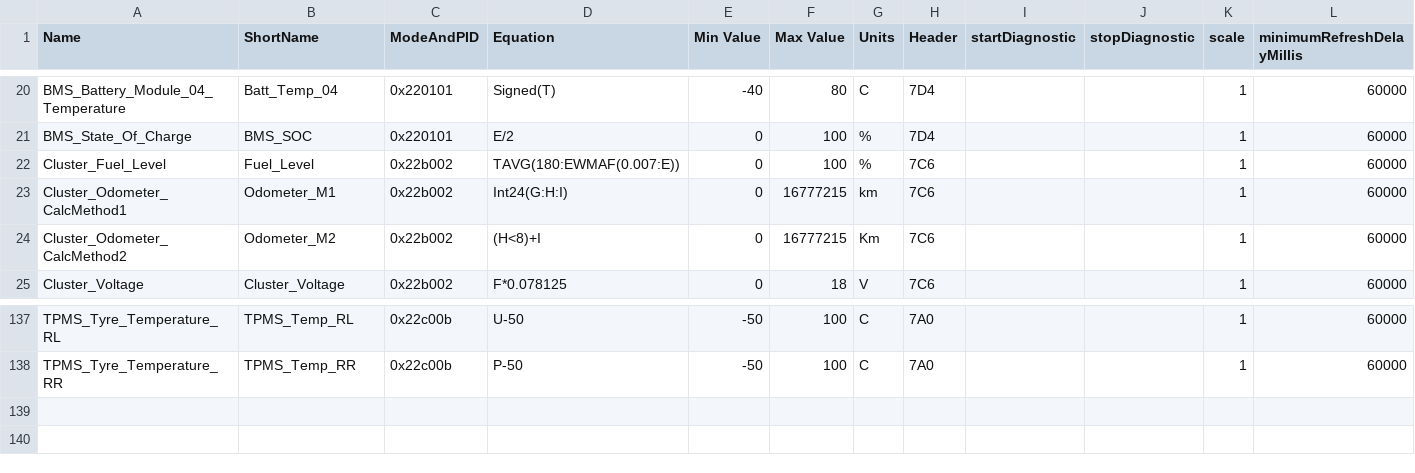
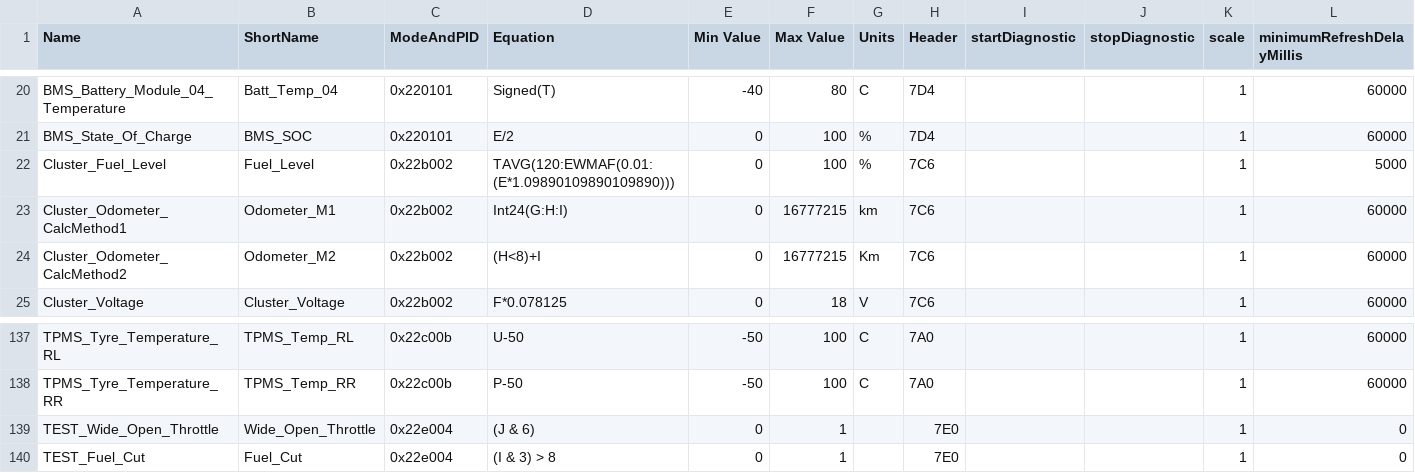
Before and after one commit to gdincu/HyundaiElantraCN7-OBD2-PIDs, a CSV file: CN7.csv, drawn as a sheet; only a part is shown, gaps mark what is left out.

Commit message:
Updated the fuel level PID & added some PIDs to be tested

```diff
--- a/CN7.csv
+++ b/CN7.csv
@@ -21,3 +21,3 @@
 "BMS_State_Of_Charge","BMS_SOC","0x220101","E/2",0,100,"%","7D4","","",1,60000
-"Cluster_Fuel_Level","Fuel_Level","0x22b002","TAVG(180:EWMAF(0.007:E))",0,100,"%","7C6","","",1,60000
+"Cluster_Fuel_Level","Fuel_Level","0x22b002","TAVG(120:EWMAF(0.01:(E*1.09890109890109890)))",0,100,"%","7C6","","",1,5000
 "Cluster_Odometer_CalcMethod1","Odometer_M1","0x22b002","Int24(G:H:I)",0,16777215,"km","7C6","","",1,60000
@@ -138 +138,3 @@
 "TPMS_Tyre_Temperature_RR","TPMS_Temp_RR","0x22c00b","P-50",-50,100,"C","7A0","","",1,60000
+"TEST_Wide_Open_Throttle","Wide_Open_Throttle","0x22e004","(J & 6)",0,1,"","7E0","","",1,0
+"TEST_Fuel_Cut","Fuel_Cut","0x22e004","(I & 3) > 8",0,1,"","7E0","","",1,0
```
